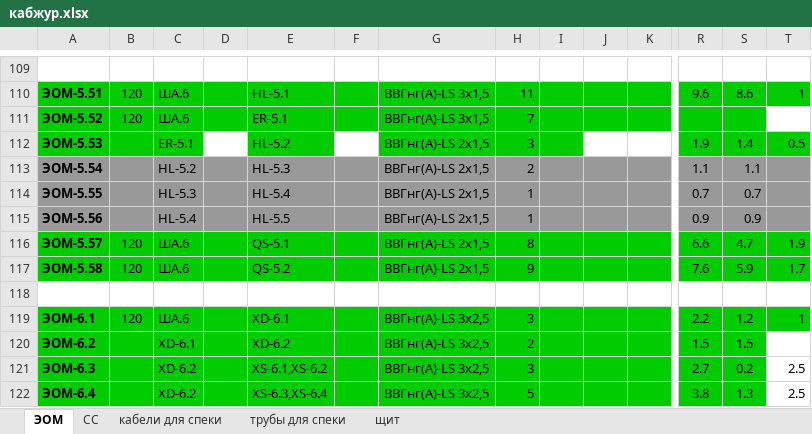
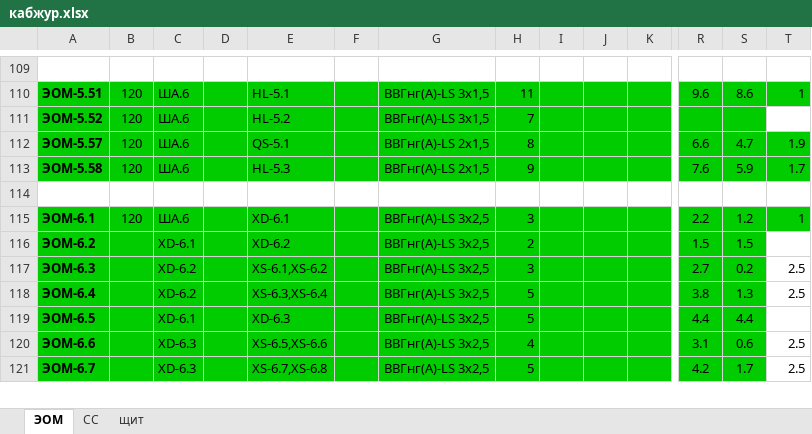
Before and after one commit to antony-sm/Ovrajnaya_stadia_RD, an Excel workbook: 04 ЭОМ СС/кабжур.xlsx, sheet ЭОМ, drawn as a sheet; only a part is shown, gaps mark what is left out; the shorter side is filled out with more unchanged rows; values as stored, in another font and other column widths than the file's, no borders; removed rows and columns are numbered as before the commit, all else as after; rows hold the shown columns only; the diff names each change by its address in the sheet, - before the commit and + after, or states it on an @@ line.

```diff
--- a/04 ЭОМ СС/кабжур.xlsx (sheet ЭОМ)
+++ b/04 ЭОМ СС/кабжур.xlsx (sheet ЭОМ)
-sheet tab: кабели для спеки
-sheet tab: трубы для спеки
-E111: ER-5.1
+E111: HL-5.2
-row 112: ЭОМ-5.53 |  | ER-5.1 |  | HL-5.2 |  | ВВГнг(А)-LS 2x1,5 | 3 |  |  |  | 1.9 | 1.4 | 0.5
-row 113: ЭОМ-5.54 |  | HL-5.2 |  | HL-5.3 |  | ВВГнг(А)-LS 2x1,5 | 2 |  |  |  | 1.1 | 1.1
-row 114: ЭОМ-5.55 |  | HL-5.3 |  | HL-5.4 |  | ВВГнг(А)-LS 2x1,5 | 1 |  |  |  | 0.7 | 0.7
-row 115: ЭОМ-5.56 |  | HL-5.4 |  | HL-5.5 |  | ВВГнг(А)-LS 2x1,5 | 1 |  |  |  | 0.9 | 0.9
-E113: QS-5.2
+E113: HL-5.3
```
Also changed, not shown: sheet СС, sheet щит, formulas that keep their value, 17 other files.
